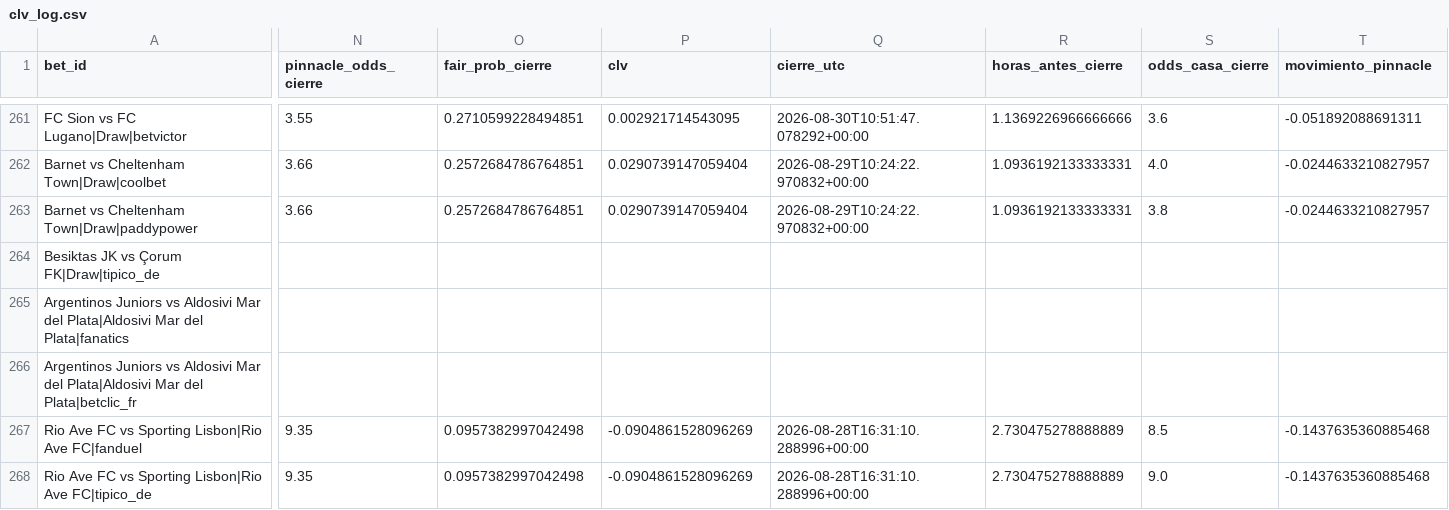
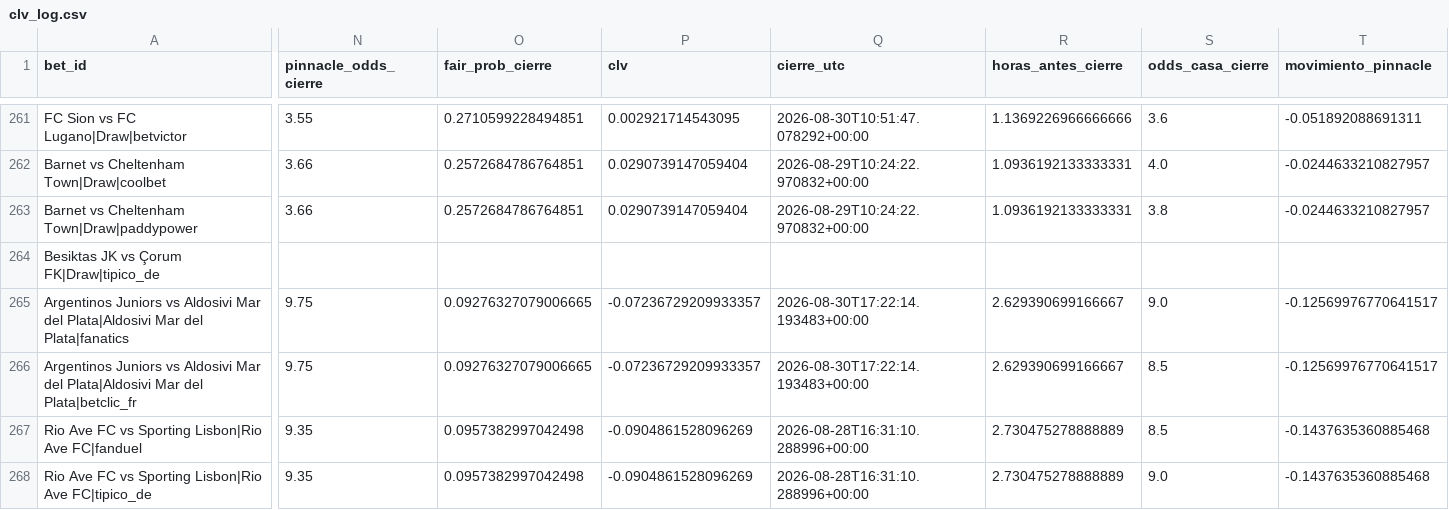
Before and after one commit to andresprisco11/QuantBet-Sc-x-Ap-, a CSV file: data/runs/clv_log.csv, drawn as a sheet; only a part is shown, gaps mark what is left out; the diff covers the shown part only; the diff names each change by its address in the sheet, - before the commit and + after, or states it on an @@ line.

Commit message:
clv: cierre domingo 1:05pm

```diff
--- a/data/runs/clv_log.csv
+++ b/data/runs/clv_log.csv
-N265:N266 (pinnacle_odds_cierre): (empty)
+N265:N266 (pinnacle_odds_cierre): 9.75
-O265:O266 (fair_prob_cierre): (empty)
+O265:O266 (fair_prob_cierre): 0.09276327079006665
-P265:P266 (clv): (empty)
+P265:P266 (clv): -0.07236729209933357
-Q265:Q266 (cierre_utc): (empty)
+Q265:Q266 (cierre_utc): 2026-08-30T17:22:14.193483+00:00
-R265:R266 (horas_antes_cierre): (empty)
+R265:R266 (horas_antes_cierre): 2.629390699166667
-S265 (odds_casa_cierre): (empty)
+S265 (odds_casa_cierre): 9.0
-T265:T266 (movimiento_pinnacle): (empty)
+T265:T266 (movimiento_pinnacle): -0.12569976770641517
-S266 (odds_casa_cierre): (empty)
+S266 (odds_casa_cierre): 8.5
```
Also changed, not shown: 162 edited cells elsewhere in this file.
